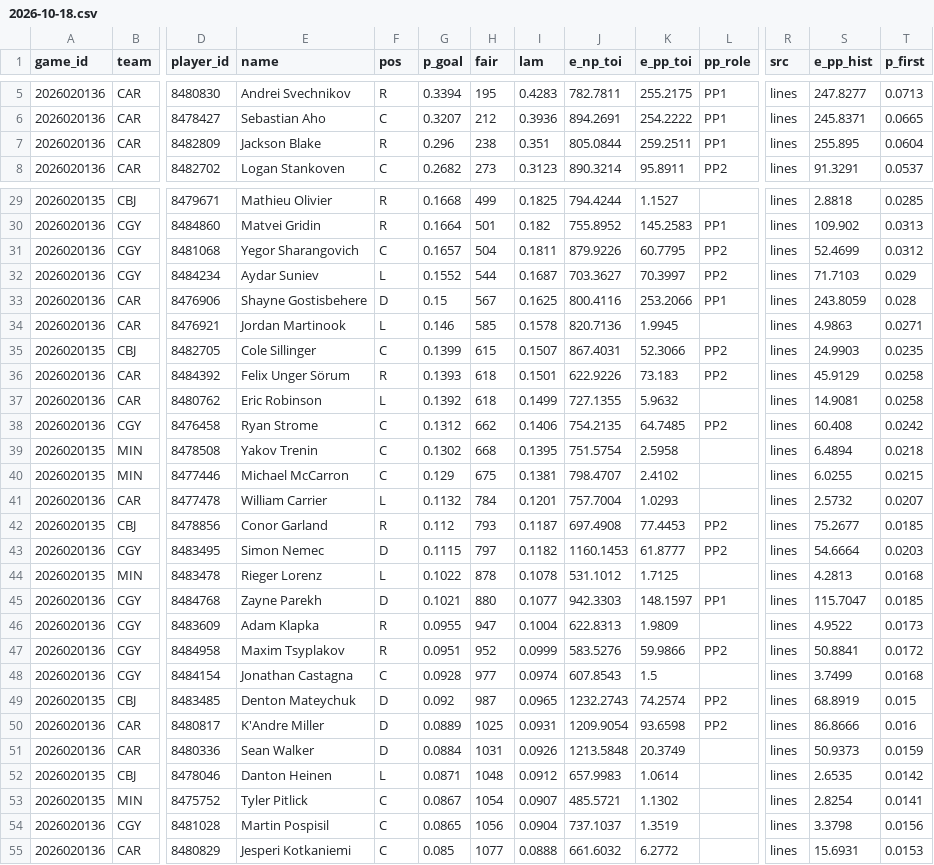
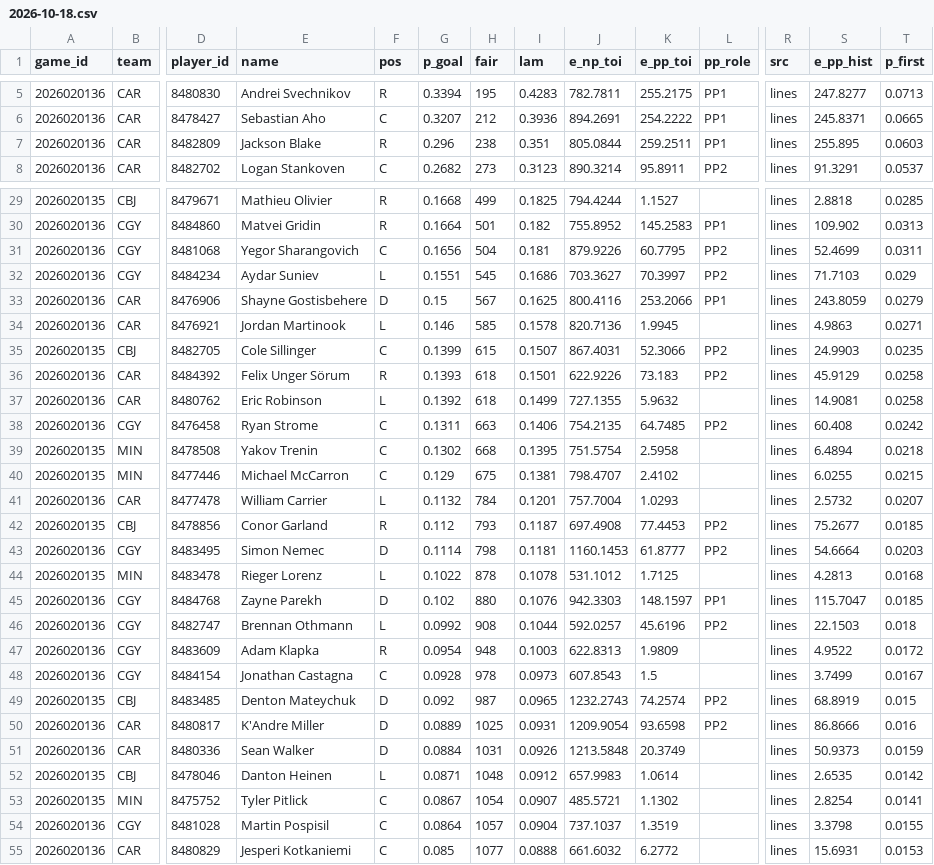
Before and after one commit to TheCanadIndian/nfl-sim-sheet, a CSV file: engine/hockey/projections/2026-10-18.csv, drawn as a sheet; only a part is shown, gaps mark what is left out; removed rows and columns are numbered as before the commit, all else as after; rows hold the shown columns only; the diff covers the shown part only; the diff names each change by its address in the sheet, - before the commit and + after, or states it on an @@ line.

```diff
--- a/engine/hockey/projections/2026-10-18.csv
+++ b/engine/hockey/projections/2026-10-18.csv
-T7 (p_first): 0.0604
+T7 (p_first): 0.0603
-G31 (p_goal): 0.1657
+G31 (p_goal): 0.1656
-I31 (lam): 0.1811
+I31 (lam): 0.181
-T31 (p_first): 0.0312
+T31 (p_first): 0.0311
-G32 (p_goal): 0.1552
+G32 (p_goal): 0.1551
-H32 (fair): 544
+H32 (fair): 545
-I32 (lam): 0.1687
+I32 (lam): 0.1686
-T33 (p_first): 0.028
+T33 (p_first): 0.0279
-G38 (p_goal): 0.1312
+G38 (p_goal): 0.1311
-H38 (fair): 662
+H38 (fair): 663
-G43 (p_goal): 0.1115
+G43 (p_goal): 0.1114
-H43 (fair): 797
+H43 (fair): 798
-I43 (lam): 0.1182
+I43 (lam): 0.1181
-G45 (p_goal): 0.1021
+G45 (p_goal): 0.102
-I45 (lam): 0.1077
+I45 (lam): 0.1076
+row 46: 2026020136 | CGY | 8482747 | Brennan Othmann | L | 0.0992 | 908 | 0.1044 | 592.0257 | 45.6196 | PP2 | lines | 22.1503 | 0.018
-G47 (p_goal): 0.0955
+G47 (p_goal): 0.0954
-H47 (fair): 947
+H47 (fair): 948
-I47 (lam): 0.1004
+I47 (lam): 0.1003
-T47 (p_first): 0.0173
+T47 (p_first): 0.0172
-row 47: 2026020136 | CGY | 8484958 | Maxim Tsyplakov | R | 0.0951 | 952 | 0.0999 | 583.5276 | 59.9866 | PP2 | lines | 50.8841 | 0.0172
-H48 (fair): 977
+H48 (fair): 978
-I48 (lam): 0.0974
+I48 (lam): 0.0973
-T48 (p_first): 0.0168
+T48 (p_first): 0.0167
-G54 (p_goal): 0.0865
+G54 (p_goal): 0.0864
-H54 (fair): 1056
+H54 (fair): 1057
-T54 (p_first): 0.0156
+T54 (p_first): 0.0155
```
Also changed, not shown: 14 edited cells elsewhere in this file, 13 other files.
